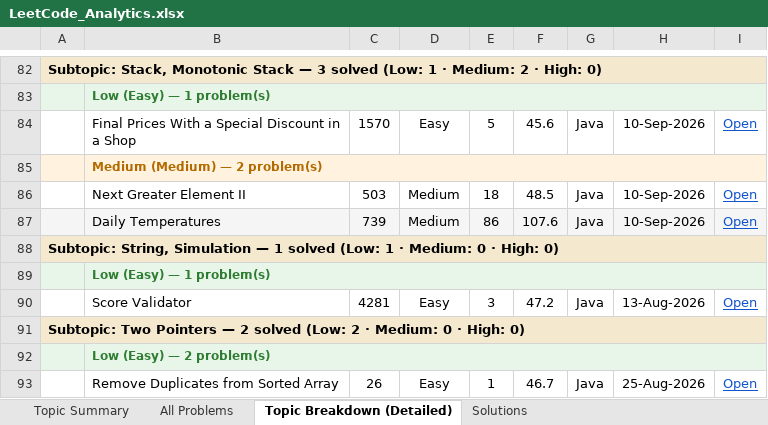
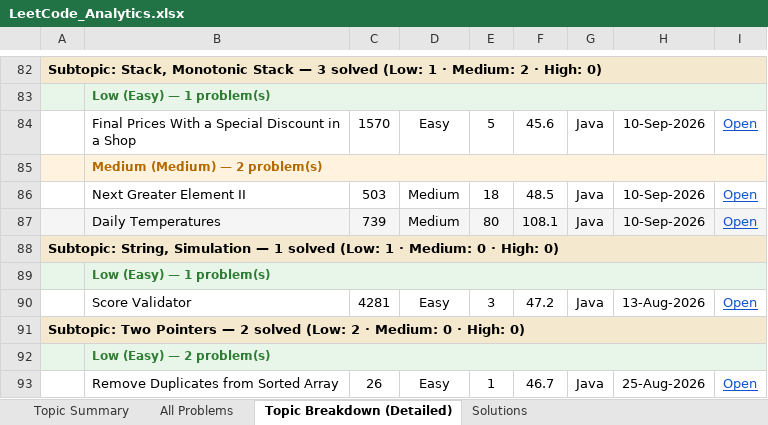
Before and after one commit to jaganathan-v/LeetCode_solutions, an Excel workbook: reports/LeetCode_Analytics.xlsx, sheet Topic Breakdown (Detailed), drawn as a sheet; only a part is shown, gaps mark what is left out; values as stored, in another font and other column widths than the file's, no borders; the diff names each change by its address in the sheet, - before the commit and + after, or states it on an @@ line.

```diff
--- a/reports/LeetCode_Analytics.xlsx (sheet Topic Breakdown (Detailed))
+++ b/reports/LeetCode_Analytics.xlsx (sheet Topic Breakdown (Detailed))
-E87: 86
+E87: 80
-F87: 107.6
+F87: 108.1
```
Also changed, not shown: sheet All Problems, sheet Topic Summary, sheet Solutions.
